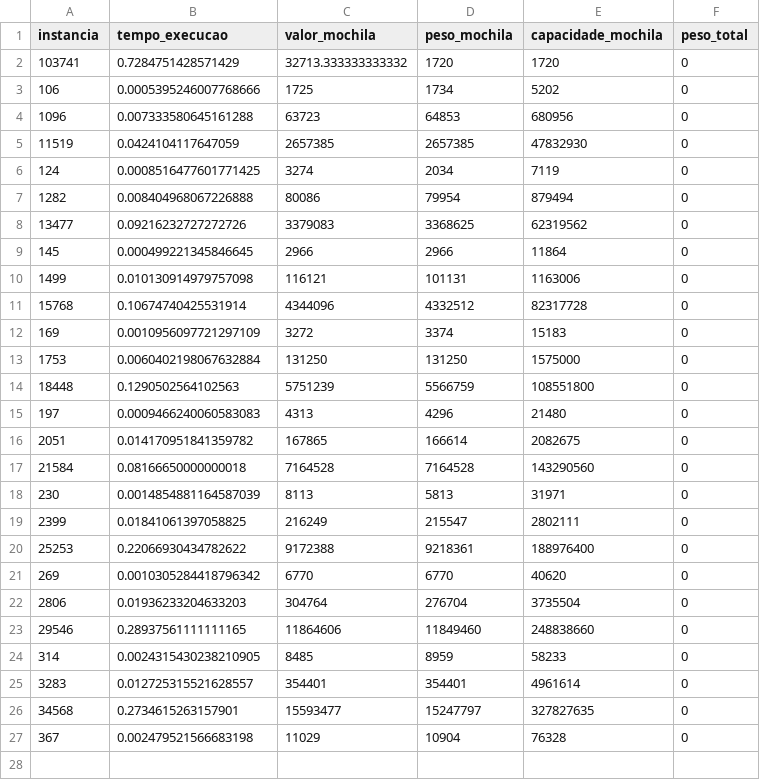
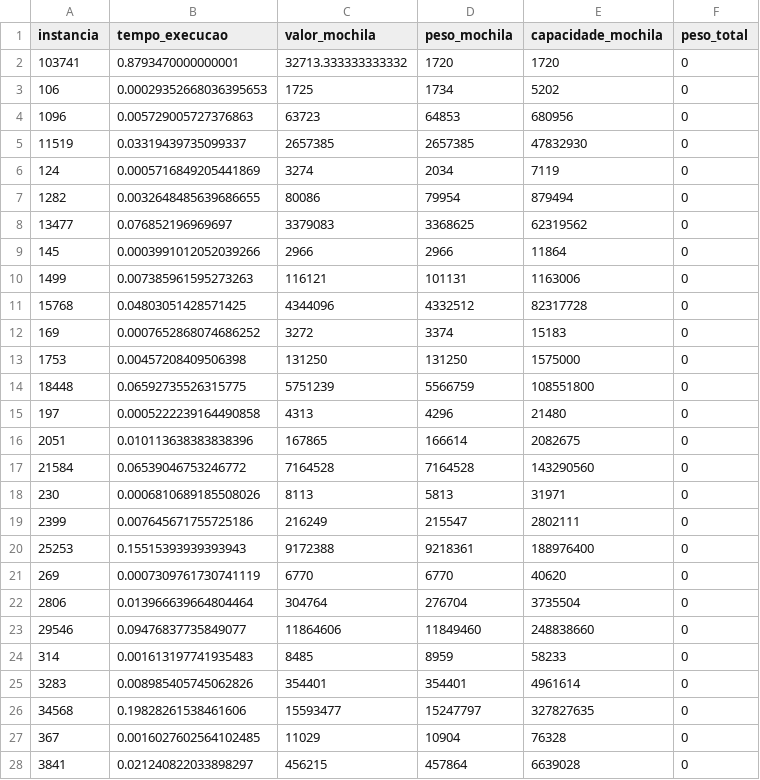
Before and after one commit to renanoliveira/paa_20151, a CSV file: knapsack/weighted_median.csv, drawn as a sheet; only a part is shown; the diff covers the shown part only.

```diff
--- a/knapsack/weighted_median.csv
+++ b/knapsack/weighted_median.csv
@@ -1,27 +1,28 @@
 instancia,tempo_execucao,valor_mochila,peso_mochila,capacidade_mochila,peso_total
-103741,0.7284751428571429,32713.333333333332,1720,1720,0
-106,0.0005395246007768666,1725,1734,5202,0
-1096,0.007333580645161288,63723,64853,680956,0
-11519,0.0424104117647059,2657385,2657385,47832930,0
-124,0.0008516477601771425,3274,2034,7119,0
-1282,0.008404968067226888,80086,79954,879494,0
-13477,0.09216232727272726,3379083,3368625,62319562,0
-145,0.000499221345846645,2966,2966,11864,0
-1499,0.010130914979757098,116121,101131,1163006,0
-15768,0.10674740425531914,4344096,4332512,82317728,0
-169,0.0010956097721297109,3272,3374,15183,0
-1753,0.0060402198067632884,131250,131250,1575000,0
-18448,0.1290502564102563,5751239,5566759,108551800,0
-197,0.0009466240060583083,4313,4296,21480,0
-2051,0.014170951841359782,167865,166614,2082675,0
-21584,0.08166650000000018,7164528,7164528,143290560,0
-230,0.0014854881164587039,8113,5813,31971,0
-2399,0.01841061397058825,216249,215547,2802111,0
-25253,0.22066930434782622,9172388,9218361,188976400,0
-269,0.0010305284418796342,6770,6770,40620,0
-2806,0.01936233204633203,304764,276704,3735504,0
-29546,0.28937561111111165,11864606,11849460,248838660,0
-314,0.0024315430238210905,8485,8959,58233,0
-3283,0.012725315521628557,354401,354401,4961614,0
-34568,0.2734615263157901,15593477,15247797,327827635,0
-367,0.002479521566683198,11029,10904,76328,0
+103741,0.8793470000000001,32713.333333333332,1720,1720,0
+106,0.00029352668036395653,1725,1734,5202,0
+1096,0.005729005727376863,63723,64853,680956,0
+11519,0.03319439735099337,2657385,2657385,47832930,0
+124,0.0005716849205441869,3274,2034,7119,0
+1282,0.0032648485639686655,80086,79954,879494,0
+13477,0.076852196969697,3379083,3368625,62319562,0
+145,0.0003991012052039266,2966,2966,11864,0
+1499,0.007385961595273263,116121,101131,1163006,0
+15768,0.04803051428571425,4344096,4332512,82317728,0
+169,0.0007652868074686252,3272,3374,15183,0
+1753,0.00457208409506398,131250,131250,1575000,0
+18448,0.06592735526315775,5751239,5566759,108551800,0
+197,0.0005222239164490858,4313,4296,21480,0
+2051,0.010113638383838396,167865,166614,2082675,0
+21584,0.06539046753246772,7164528,7164528,143290560,0
+230,0.0006810689185508026,8113,5813,31971,0
+2399,0.007645671755725186,216249,215547,2802111,0
+25253,0.15515393939393943,9172388,9218361,188976400,0
+269,0.0007309761730741119,6770,6770,40620,0
+2806,0.013966639664804464,304764,276704,3735504,0
+29546,0.09476837735849077,11864606,11849460,248838660,0
+314,0.001613197741935483,8485,8959,58233,0
+3283,0.008985405745062826,354401,354401,4961614,0
+34568,0.19828261538461606,15593477,15247797,327827635,0
+367,0.0016027602564102485,11029,10904,76328,0
+3841,0.021240822033898297,456215,457864,6639028,0
```
Also changed, not shown: 23 added rows elsewhere in this file, 15 other files.
